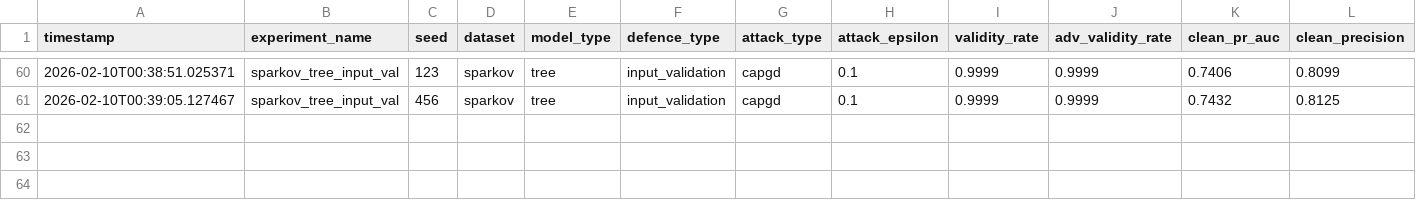
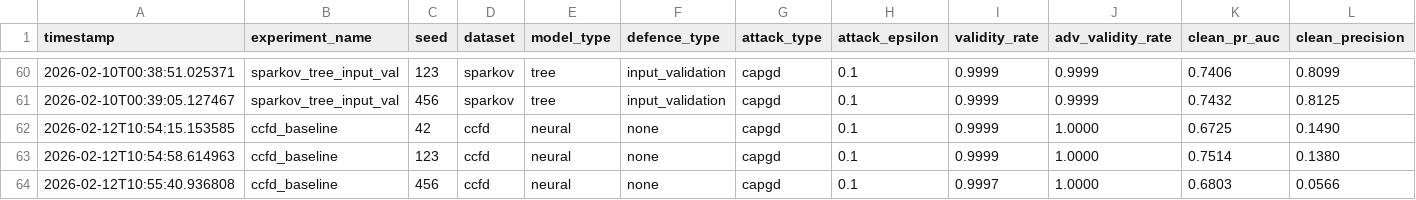
Before and after one commit to iHaydenzZ/FraudBench, a CSV file: results/registry.csv, drawn as a sheet; only a part is shown, gaps mark what is left out; rows hold the shown columns only; the diff names each change by its address in the sheet, - before the commit and + after, or states it on an @@ line.

```diff
--- a/results/registry.csv
+++ b/results/registry.csv
+row 62: 2026-02-12T10:54:15.153585 | ccfd_baseline | 42 | ccfd | neural | none | capgd | 0.1 | 0.9999 | 1.0000 | 0.6725 | 0.1490
+row 63: 2026-02-12T10:54:58.614963 | ccfd_baseline | 123 | ccfd | neural | none | capgd | 0.1 | 0.9999 | 1.0000 | 0.7514 | 0.1380
+row 64: 2026-02-12T10:55:40.936808 | ccfd_baseline | 456 | ccfd | neural | none | capgd | 0.1 | 0.9997 | 1.0000 | 0.6803 | 0.0566
```
Also changed, not shown: 3 other files.
